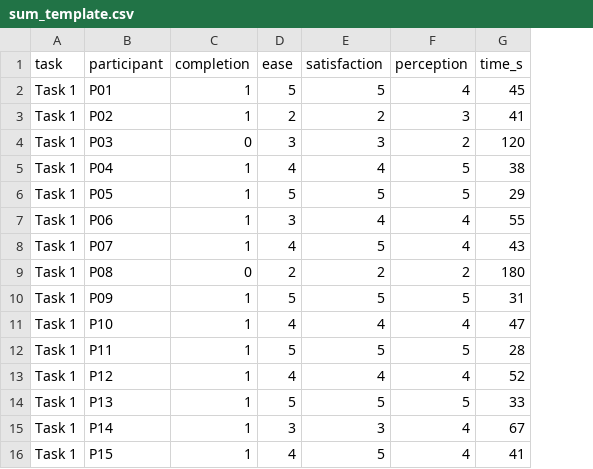
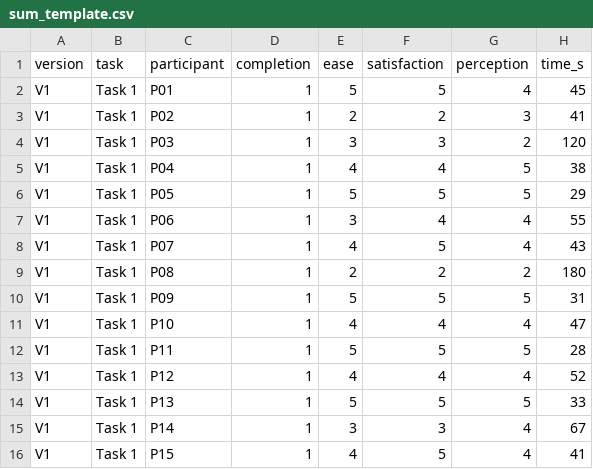
Before and after one commit to shoshanaholtzblatt/Agent-test-area, a CSV file: data/sum_template.csv, drawn as a sheet; addresses are those after the commit; the diff names each change by its address in the sheet, - before the commit and + after, or states it on an @@ line.

```diff
--- a/data/sum_template.csv
+++ b/data/sum_template.csv
+column A (version), rows 2-16: all V1
-D4 (completion): 0
+D4 (completion): 1
-D9 (completion): 0
+D9 (completion): 1
```
Also changed, not shown: 2 other files.
